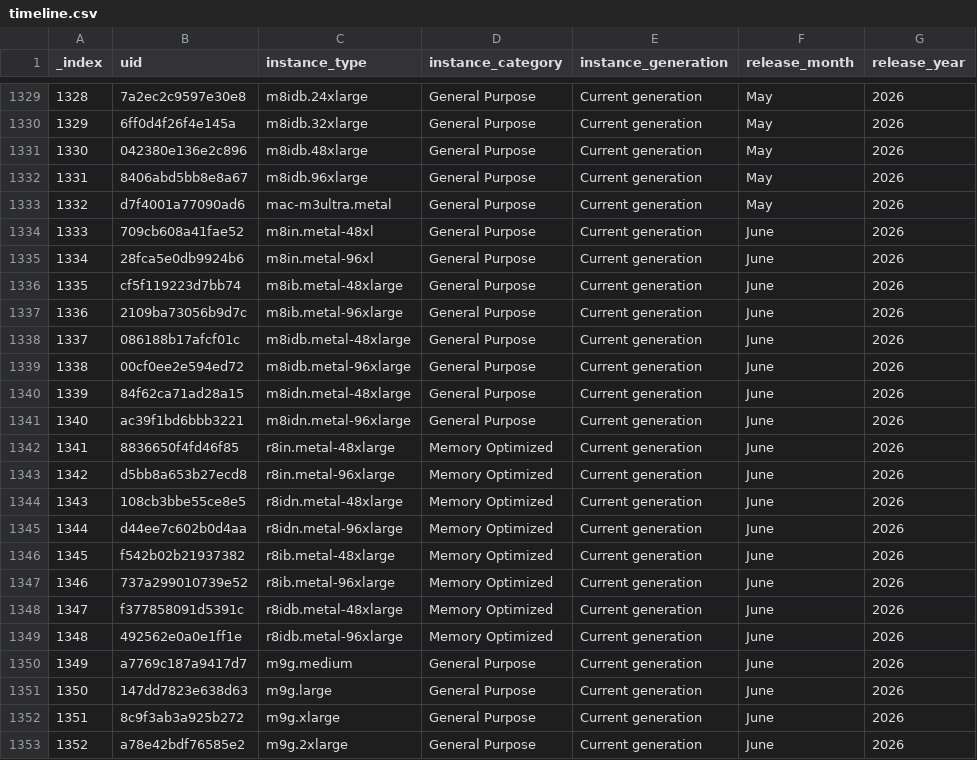
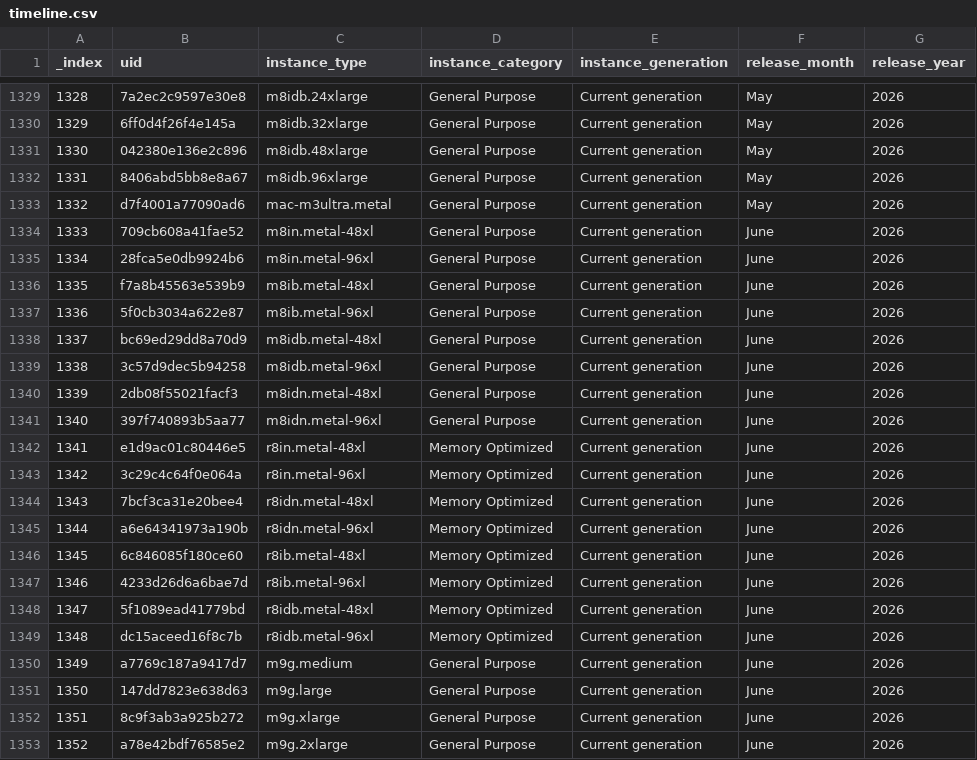
Before and after one commit to nrollr/instancetyp.es, a CSV file: public/data/timeline.csv, drawn as a sheet; only a part is shown, gaps mark what is left out; the diff names each change by its address in the sheet, - before the commit and + after, or states it on an @@ line.

```diff
--- a/public/data/timeline.csv
+++ b/public/data/timeline.csv
-B1336 (uid): cf5f119223d7bb74
+B1336 (uid): f7a8b45563e539b9
-C1336 (instance_type): m8ib.metal-48xlarge
+C1336 (instance_type): m8ib.metal-48xl
-B1337 (uid): 2109ba73056b9d7c
+B1337 (uid): 5f0cb3034a622e87
-C1337 (instance_type): m8ib.metal-96xlarge
+C1337 (instance_type): m8ib.metal-96xl
-B1338 (uid): 086188b17afcf01c
+B1338 (uid): bc69ed29dd8a70d9
-C1338 (instance_type): m8idb.metal-48xlarge
+C1338 (instance_type): m8idb.metal-48xl
-B1339 (uid): 00cf0ee2e594ed72
+B1339 (uid): 3c57d9dec5b94258
-C1339 (instance_type): m8idb.metal-96xlarge
+C1339 (instance_type): m8idb.metal-96xl
-B1340 (uid): 84f62ca71ad28a15
+B1340 (uid): 2db08f55021facf3
-C1340 (instance_type): m8idn.metal-48xlarge
+C1340 (instance_type): m8idn.metal-48xl
-B1341 (uid): ac39f1bd6bbb3221
+B1341 (uid): 397f740893b5aa77
-C1341 (instance_type): m8idn.metal-96xlarge
+C1341 (instance_type): m8idn.metal-96xl
-B1342 (uid): 8836650f4fd46f85
+B1342 (uid): e1d9ac01c80446e5
-C1342 (instance_type): r8in.metal-48xlarge
+C1342 (instance_type): r8in.metal-48xl
-B1343 (uid): d5bb8a653b27ecd8
+B1343 (uid): 3c29c4c64f0e064a
-C1343 (instance_type): r8in.metal-96xlarge
+C1343 (instance_type): r8in.metal-96xl
-B1344 (uid): 108cb3bbe55ce8e5
+B1344 (uid): 7bcf3ca31e20bee4
-C1344 (instance_type): r8idn.metal-48xlarge
+C1344 (instance_type): r8idn.metal-48xl
-B1345 (uid): d44ee7c602b0d4aa
+B1345 (uid): a6e64341973a190b
-C1345 (instance_type): r8idn.metal-96xlarge
+C1345 (instance_type): r8idn.metal-96xl
-B1346 (uid): f542b02b21937382
+B1346 (uid): 6c846085f180ce60
-C1346 (instance_type): r8ib.metal-48xlarge
+C1346 (instance_type): r8ib.metal-48xl
-B1347 (uid): 737a299010739e52
+B1347 (uid): 4233d26d6a6bae7d
-C1347 (instance_type): r8ib.metal-96xlarge
+C1347 (instance_type): r8ib.metal-96xl
-B1348 (uid): f377858091d5391c
+B1348 (uid): 5f1089ead41779bd
-C1348 (instance_type): r8idb.metal-48xlarge
+C1348 (instance_type): r8idb.metal-48xl
-B1349 (uid): 492562e0a0e1ff1e
+B1349 (uid): dc15aceed16f8c7b
-C1349 (instance_type): r8idb.metal-96xlarge
+C1349 (instance_type): r8idb.metal-96xl
```
Also changed, not shown: 2 other files.
